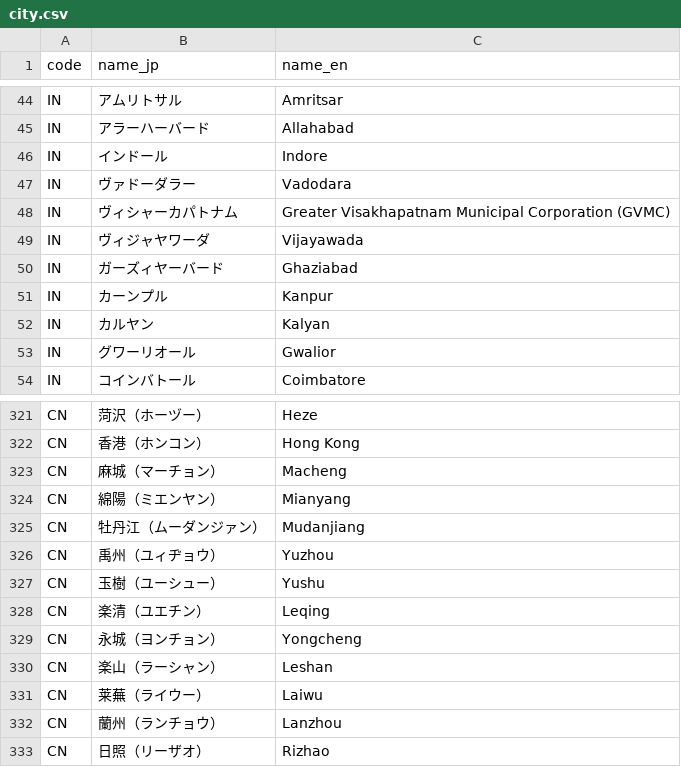
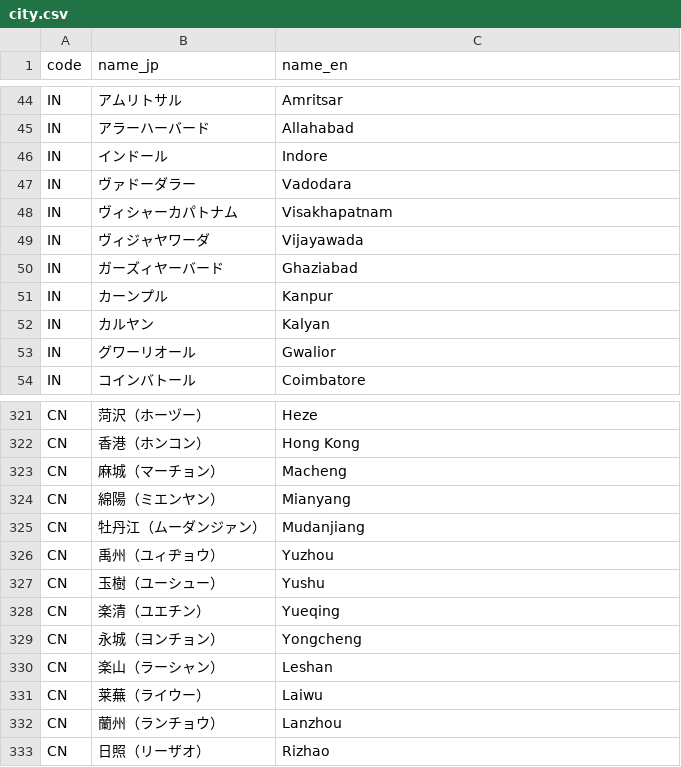
Before and after one commit to MoekaKitamura/Ontrips, a CSV file: db/city.csv, drawn as a sheet; only a part is shown, gaps mark what is left out; the diff covers the shown part only.

```diff
--- a/db/city.csv
+++ b/db/city.csv
@@ -47,3 +47,3 @@ IN,インドール,Indore
 IN,ヴァドーダラー,Vadodara
-IN,ヴィシャーカパトナム,Greater Visakhapatnam Municipal Corporation (GVMC)
+IN,ヴィシャーカパトナム,Visakhapatnam
 IN,ヴィジャヤワーダ,Vijayawada
@@ -327,3 +327,3 @@ CN,禹州（ユィヂョウ）,Yuzhou
 CN,玉樹（ユーシュー）,Yushu
-CN,楽清（ユエチン）,Leqing
+CN,楽清（ユエチン）,Yueqing
 CN,永城（ヨンチョン）,Yongcheng
```
Also changed, not shown: 10 edited cells elsewhere in this file, 3 other files.
